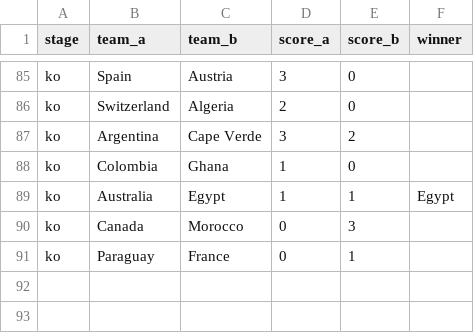
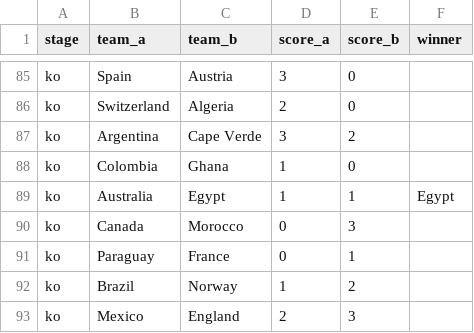
Before and after one commit to steodose/world-cup-2026, a CSV file: data/results.csv, drawn as a sheet; only a part is shown, gaps mark what is left out.

Commit message:
Locked July 5 results

```diff
--- a/data/results.csv
+++ b/data/results.csv
@@ -91 +91,3 @@ ko,Canada,Morocco,0,3,
 ko,Paraguay,France,0,1,
+ko,Brazil,Norway,1,2,
+ko,Mexico,England,2,3,
```
Also changed, not shown: data/match_predictions.csv, data/simulations.csv, 2 other files.
